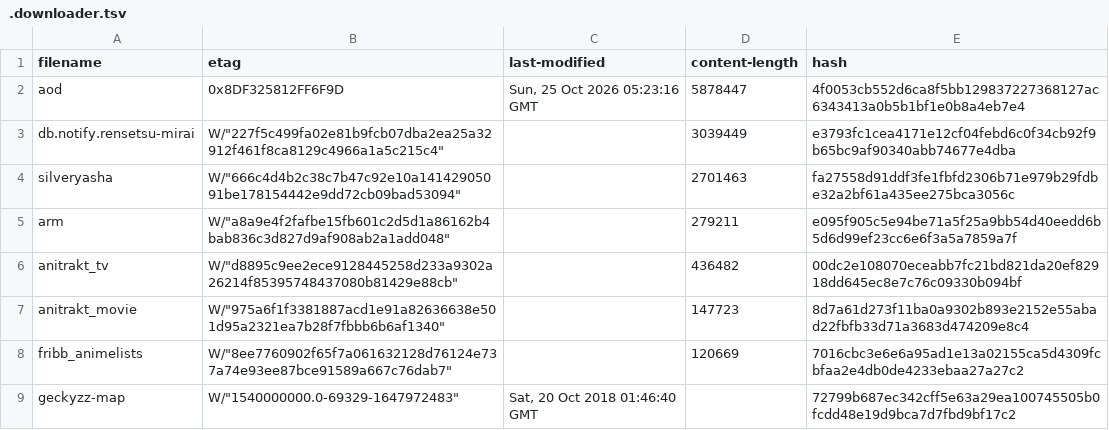
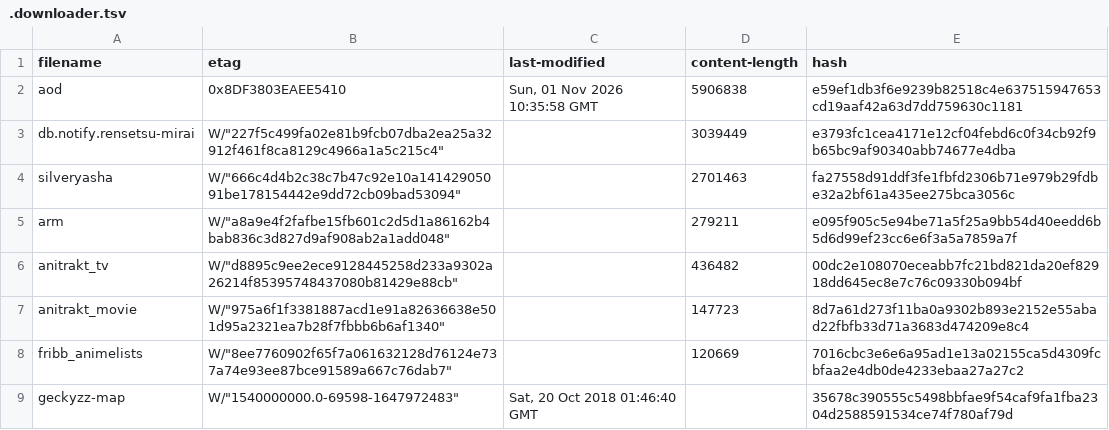
Before and after one commit to nattadasu/animeApi, a TSV file: database/raw/.downloader.tsv, drawn as a sheet.

```diff
--- a/database/raw/.downloader.tsv
+++ b/database/raw/.downloader.tsv
@@ -1,3 +1,3 @@
 filename	etag	last-modified	content-length	hash
-aod	"0x8DF325812FF6F9D"	Sun, 25 Oct 2026 05:23:16 GMT	5878447	4f0053cb552d6ca8f5bb129837227368127ac6343413a0b5b1bf1e0b8a4eb7e4
+aod	"0x8DF3803EAEE5410"	Sun, 01 Nov 2026 10:35:58 GMT	5906838	e59ef1db3f6e9239b82518c4e637515947653cd19aaf42a63d7dd759630c1181
 db.notify.rensetsu-mirai	W/"227f5c499fa02e81b9fcb07dba2ea25a32912f461f8ca8129c4966a1a5c215c4"		3039449	e3793fc1cea4171e12cf04febd6c0f34cb92f9b65bc9af90340abb74677e4dba
@@ -8,2 +8,2 @@ anitrakt_movie	W/"975a6f1f3381887acd1e91a82636638e501d95a2321ea7b28f7fbbb6b6af13
 fribb_animelists	W/"8ee7760902f65f7a061632128d76124e737a74e93ee87bce91589a667c76dab7"		120669	7016cbc3e6e6a95ad1e13a02155ca5d4309fcbfaa2e4db0de4233ebaa27a27c2
-geckyzz-map	W/"1540000000.0-69329-1647972483"	Sat, 20 Oct 2018 01:46:40 GMT		72799b687ec342cff5e63a29ea100745505b0fcdd48e19d9bca7d7fbd9bf17c2
+geckyzz-map	W/"1540000000.0-69598-1647972483"	Sat, 20 Oct 2018 01:46:40 GMT		35678c390555c5498bbfae9f54caf9fa1fba2304d2588591534ce74f780af79d
```
Also changed, not shown: database/raw/geckyzz-map.tsv, 12 other files.
